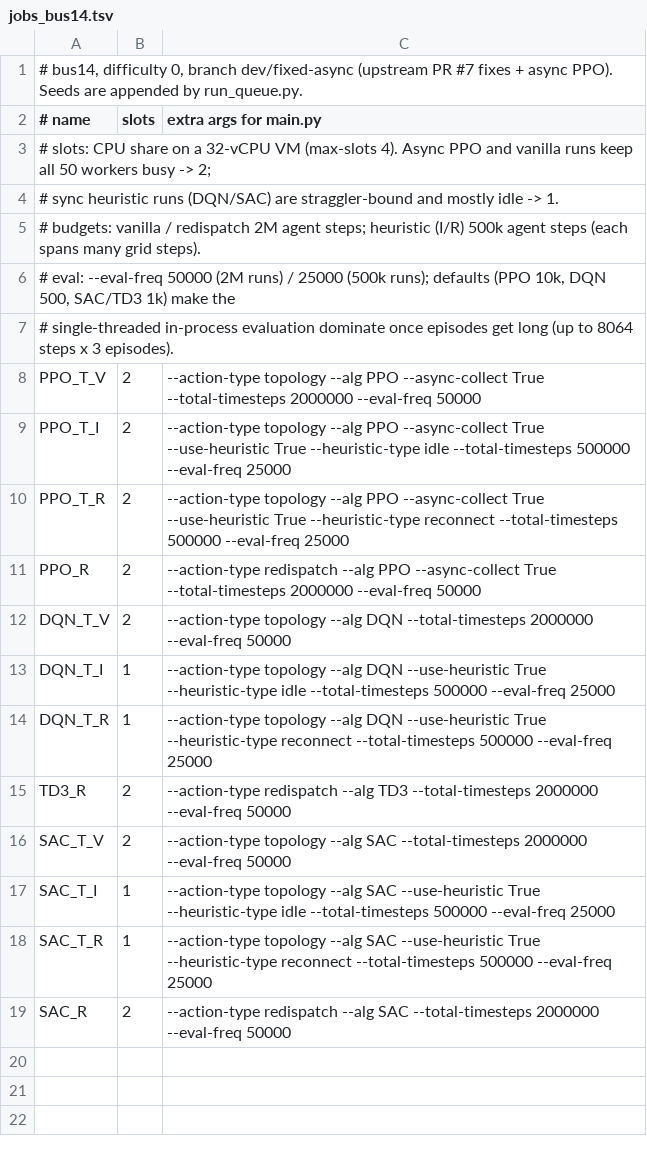
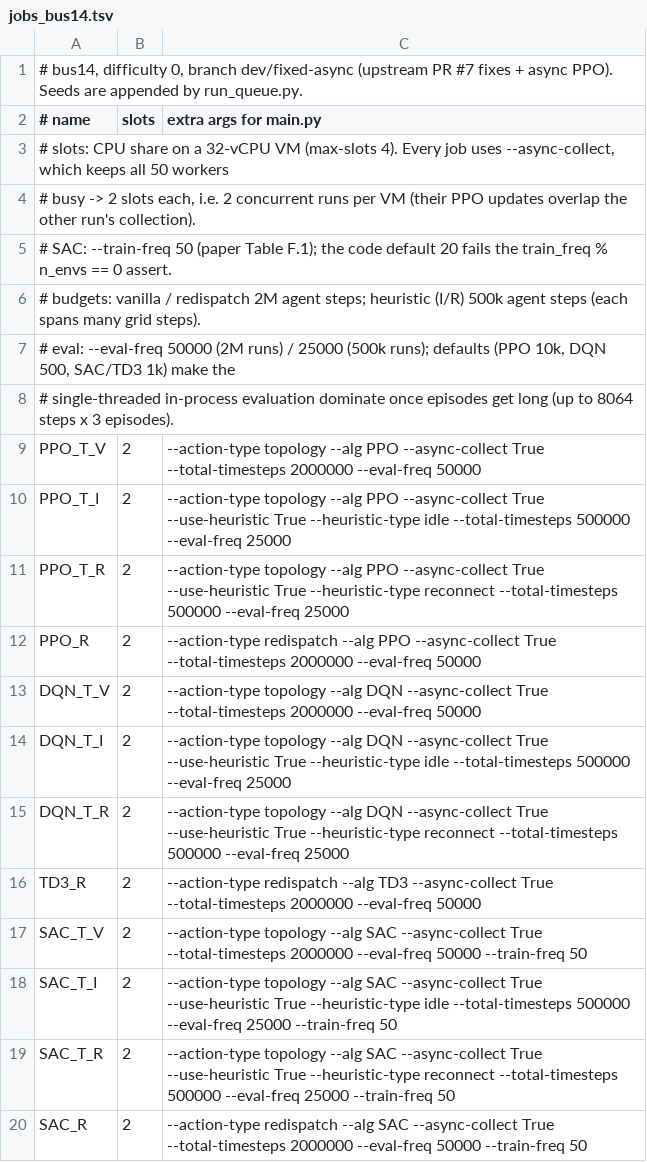
Before and after one commit to tttt1314/RL2Grid, a TSV file: tools/queue/jobs_bus14.tsv, drawn as a sheet.

```diff
--- a/tools/queue/jobs_bus14.tsv
+++ b/tools/queue/jobs_bus14.tsv
@@ -2,4 +2,5 @@
 # name	slots	extra args for main.py
-# slots: CPU share on a 32-vCPU VM (max-slots 4). Async PPO and vanilla runs keep all 50 workers busy -> 2;
-#        sync heuristic runs (DQN/SAC) are straggler-bound and mostly idle -> 1.
+# slots: CPU share on a 32-vCPU VM (max-slots 4). Every job uses --async-collect, which keeps all 50 workers
+#        busy -> 2 slots each, i.e. 2 concurrent runs per VM (their PPO updates overlap the other run's collection).
+# SAC: --train-freq 50 (paper Table F.1); the code default 20 fails the train_freq % n_envs == 0 assert.
 # budgets: vanilla / redispatch 2M agent steps; heuristic (I/R) 500k agent steps (each spans many grid steps).
@@ -11,9 +12,9 @@ PPO_T_R	2	--action-type topology --alg PPO --async-collect True --use-heuristic
 PPO_R	2	--action-type redispatch --alg PPO --async-collect True --total-timesteps 2000000 --eval-freq 50000
-DQN_T_V	2	--action-type topology --alg DQN --total-timesteps 2000000 --eval-freq 50000
-DQN_T_I	1	--action-type topology --alg DQN --use-heuristic True --heuristic-type idle --total-timesteps 500000 --eval-freq 25000
-DQN_T_R	1	--action-type topology --alg DQN --use-heuristic True --heuristic-type reconnect --total-timesteps 500000 --eval-freq 25000
-TD3_R	2	--action-type redispatch --alg TD3 --total-timesteps 2000000 --eval-freq 50000
-SAC_T_V	2	--action-type topology --alg SAC --total-timesteps 2000000 --eval-freq 50000
-SAC_T_I	1	--action-type topology --alg SAC --use-heuristic True --heuristic-type idle --total-timesteps 500000 --eval-freq 25000
-SAC_T_R	1	--action-type topology --alg SAC --use-heuristic True --heuristic-type reconnect --total-timesteps 500000 --eval-freq 25000
-SAC_R	2	--action-type redispatch --alg SAC --total-timesteps 2000000 --eval-freq 50000
+DQN_T_V	2	--action-type topology --alg DQN --async-collect True --total-timesteps 2000000 --eval-freq 50000
+DQN_T_I	2	--action-type topology --alg DQN --async-collect True --use-heuristic True --heuristic-type idle --total-timesteps 500000 --eval-freq 25000
+DQN_T_R	2	--action-type topology --alg DQN --async-collect True --use-heuristic True --heuristic-type reconnect --total-timesteps 500000 --eval-freq 25000
+TD3_R	2	--action-type redispatch --alg TD3 --async-collect True --total-timesteps 2000000 --eval-freq 50000
+SAC_T_V	2	--action-type topology --alg SAC --async-collect True --total-timesteps 2000000 --eval-freq 50000 --train-freq 50
+SAC_T_I	2	--action-type topology --alg SAC --async-collect True --use-heuristic True --heuristic-type idle --total-timesteps 500000 --eval-freq 25000 --train-freq 50
+SAC_T_R	2	--action-type topology --alg SAC --async-collect True --use-heuristic True --heuristic-type reconnect --total-timesteps 500000 --eval-freq 25000 --train-freq 50
+SAC_R	2	--action-type redispatch --alg SAC --async-collect True --total-timesteps 2000000 --eval-freq 50000 --train-freq 50
```
Also changed, not shown: 1 other file.
